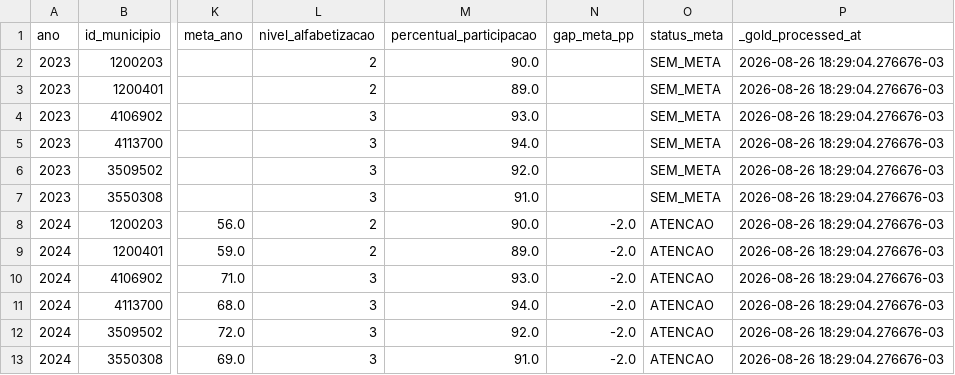
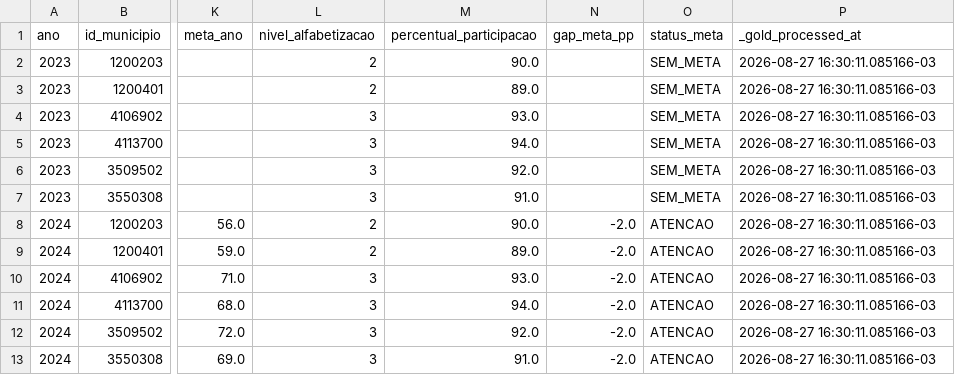
Before and after one commit to schonlopes/tech-challenge-fase-2-alfabetizacao-data-pipeline, a CSV file: artifacts/evidence/gold_indicador_municipio.csv, drawn as a sheet; only a part is shown, gaps mark what is left out; the diff names each change by its address in the sheet, - before the commit and + after, or states it on an @@ line.

```diff
--- a/artifacts/evidence/gold_indicador_municipio.csv
+++ b/artifacts/evidence/gold_indicador_municipio.csv
-P2:P13 (_gold_processed_at): 2026-08-26 18:29:04.276676-03
+P2:P13 (_gold_processed_at): 2026-08-27 16:30:11.085166-03
```
Also changed, not shown: 7 other files.
